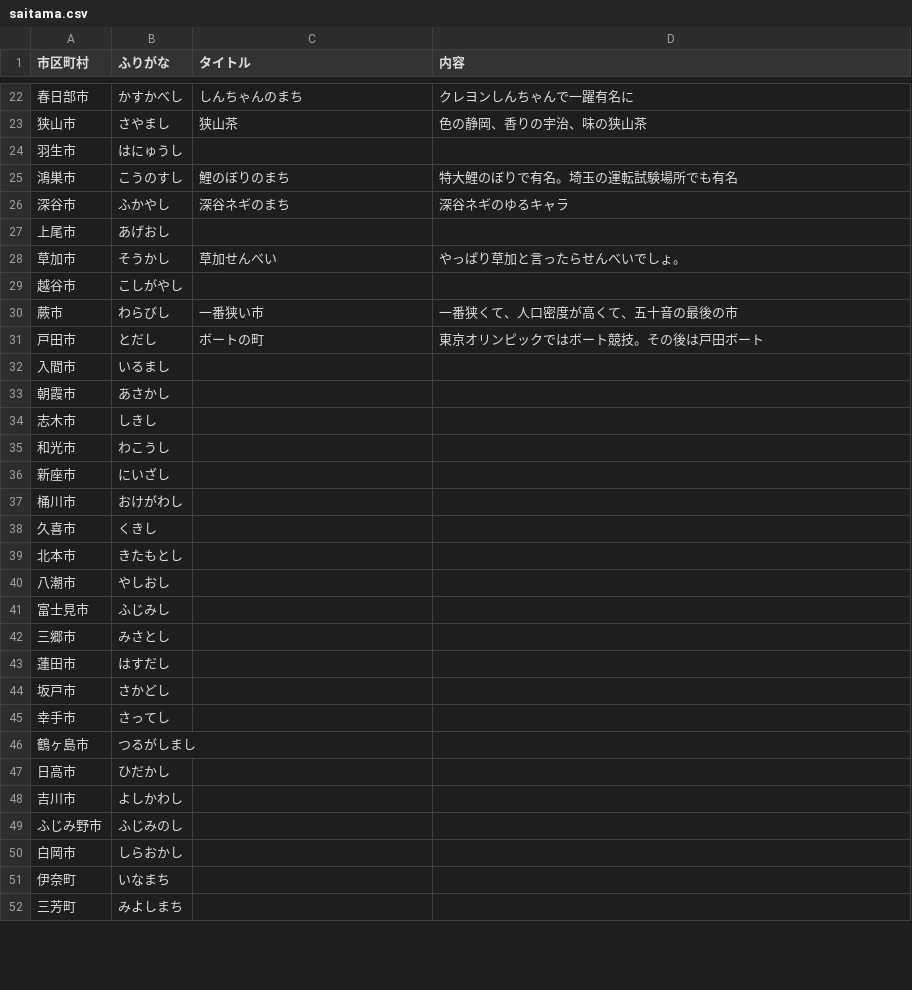
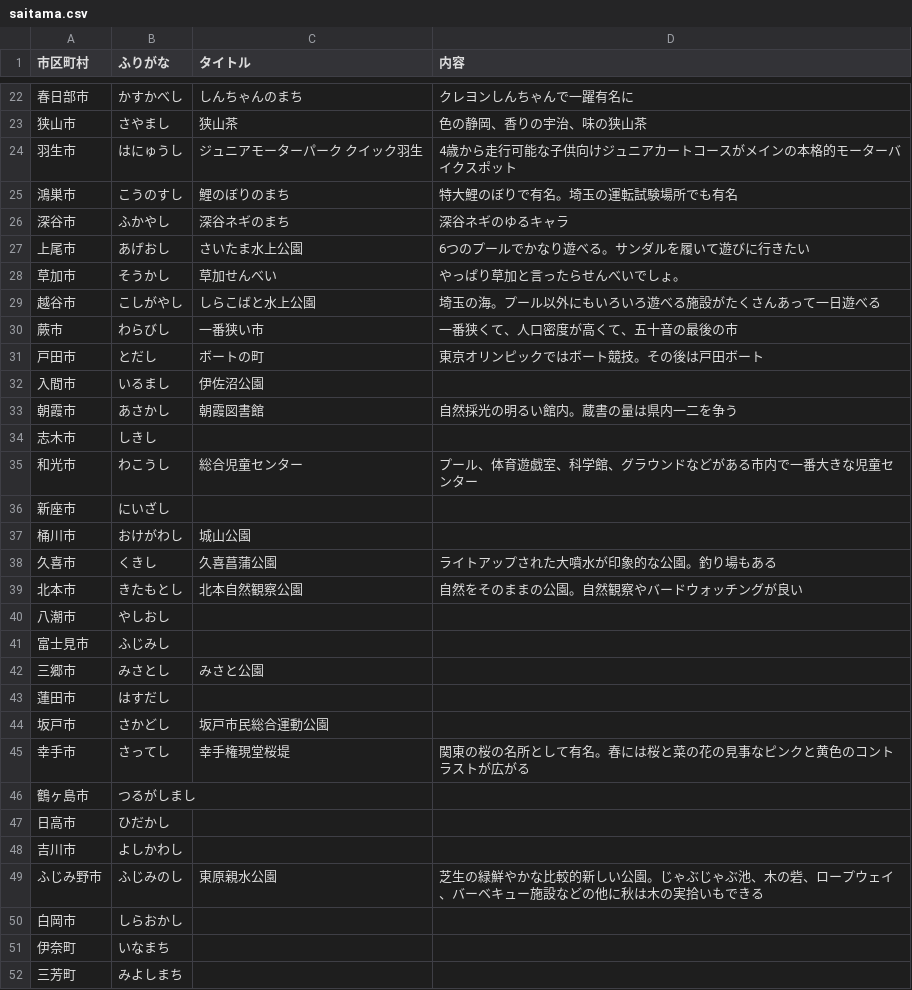
Before and after one commit to android-saitama/abc2015s-omikuji, a CSV file: mobile/src/main/res/raw/saitama.csv, drawn as a sheet; only a part is shown, gaps mark what is left out; the diff covers the shown part only.

```diff
--- a/mobile/src/main/res/raw/saitama.csv
+++ b/mobile/src/main/res/raw/saitama.csv
@@ -23,24 +23,24 @@
 狭山市,さやまし,狭山茶,色の静岡、香りの宇治、味の狭山茶
-羽生市,はにゅうし,,
+羽生市,はにゅうし,ジュニアモーターパーク クイック羽生,4歳から走行可能な子供向けジュニアカートコースがメインの本格的モーターバイクスポット
 鴻巣市,こうのすし,鯉のぼりのまち,特大鯉のぼりで有名。埼玉の運転試験場所でも有名
 深谷市,ふかやし,深谷ネギのまち,深谷ネギのゆるキャラ
-上尾市,あげおし,,
+上尾市,あげおし,さいたま水上公園,6つのプールでかなり遊べる。サンダルを履いて遊びに行きたい
 草加市,そうかし,草加せんべい,やっぱり草加と言ったらせんべいでしょ。
-越谷市,こしがやし,,
+越谷市,こしがやし,しらこばと水上公園,埼玉の海。プール以外にもいろいろ遊べる施設がたくさんあって一日遊べる
 蕨市,わらびし,一番狭い市,一番狭くて、人口密度が高くて、五十音の最後の市
 戸田市,とだし,ボートの町,東京オリンピックではボート競技。その後は戸田ボート
-入間市,いるまし,,
-朝霞市,あさかし,,
+入間市,いるまし,伊佐沼公園,
+朝霞市,あさかし,朝霞図書館,自然採光の明るい館内。蔵書の量は県内一二を争う
 志木市,しきし,,
-和光市,わこうし,,
+和光市,わこうし,総合児童センター,プール、体育遊戯室、科学館、グラウンドなどがある市内で一番大きな児童センター
 新座市,にいざし,,
-桶川市,おけがわし,,
-久喜市,くきし,,
-北本市,きたもとし,,
+桶川市,おけがわし,城山公園,
+久喜市,くきし,久喜菖蒲公園,ライトアップされた大噴水が印象的な公園。釣り場もある
+北本市,きたもとし,北本自然観察公園,自然をそのままの公園。自然観察やバードウォッチングが良い
 八潮市,やしおし,,
 富士見市,ふじみし,,
-三郷市,みさとし,,
+三郷市,みさとし,みさと公園,
 蓮田市,はすだし,,
-坂戸市,さかどし,,
-幸手市,さってし,,
+坂戸市,さかどし,坂戸市民総合運動公園,
+幸手市,さってし,幸手権現堂桜堤,関東の桜の名所として有名。春には桜と菜の花の見事なピンクと黄色のコントラストが広がる
 鶴ヶ島市,つるがしまし,,
@@ -48,3 +48,3 @@
 吉川市,よしかわし,,
-ふじみ野市,ふじみのし,,
+ふじみ野市,ふじみのし,東原親水公園,芝生の緑鮮やかな比較的新しい公園。じゃぶじゃぶ池、木の砦、ロープウェイ、バーベキュー施設などの他に秋は木の実拾いもできる
 白岡市,しらおかし,,
```
Also changed, not shown: 1 added row and 27 edited cells elsewhere in this file.
